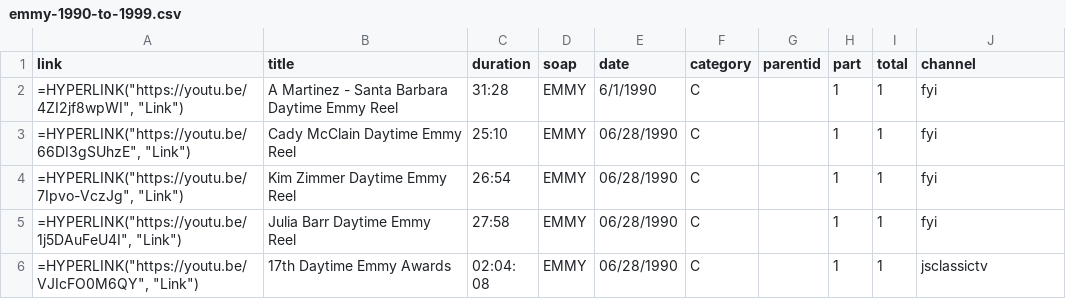
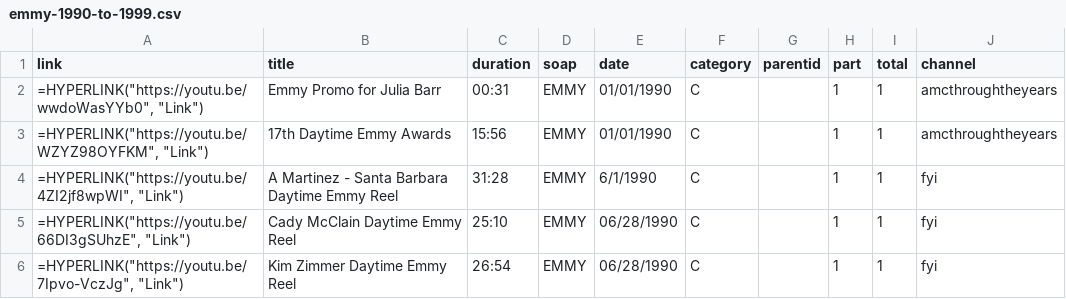
Before and after one commit to HamiltonBernique/SoapJack, a CSV file: EMMY/emmy-1990-to-1999.csv, drawn as a sheet; only a part is shown; the shorter side is filled out with more unchanged rows.

```diff
--- a/EMMY/emmy-1990-to-1999.csv
+++ b/EMMY/emmy-1990-to-1999.csv
@@ -1,2 +1,4 @@
 link,title,duration,soap,date,category,parentid,part,total,channel
+"=HYPERLINK(""https://youtu.be/wwdoWasYYb0"", ""Link"")",Emmy Promo for Julia Barr,00:31,EMMY,01/01/1990,C,,1,1,amcthroughtheyears
+"=HYPERLINK(""https://youtu.be/WZYZ98OYFKM"", ""Link"")",17th Daytime Emmy Awards,15:56,EMMY,01/01/1990,C,,1,1,amcthroughtheyears
 "=HYPERLINK(""https://youtu.be/4ZI2jf8wpWI"", ""Link"")",A Martinez - Santa Barbara Daytime Emmy Reel,31:28,EMMY,6/1/1990,C,,1,1,fyi
```
Also changed, not shown: 1 other file.
